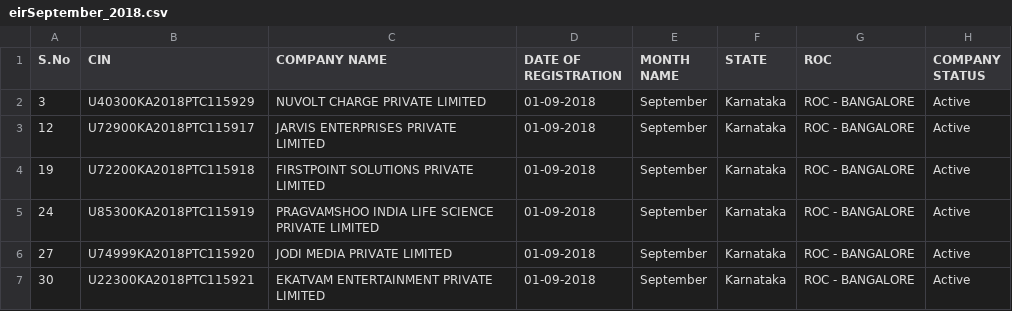
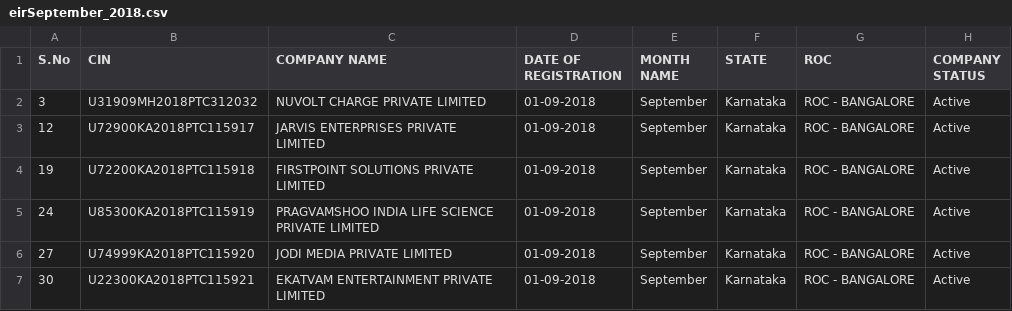
Before and after one commit to akonale/mca-sraper, a CSV file: input_files/eirSeptember_2018.csv, drawn as a sheet; only a part is shown; the diff names each change by its address in the sheet, - before the commit and + after, or states it on an @@ line.

```diff
--- a/input_files/eirSeptember_2018.csv
+++ b/input_files/eirSeptember_2018.csv
-B2 (CIN): U40300KA2018PTC115929
+B2 (CIN): U31909MH2018PTC312032
```
Also changed, not shown: 1 other file.
